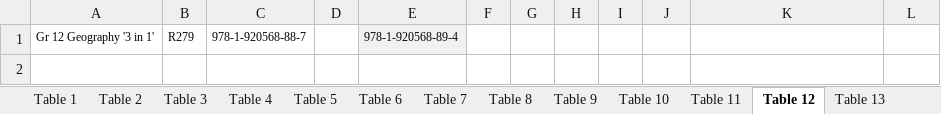
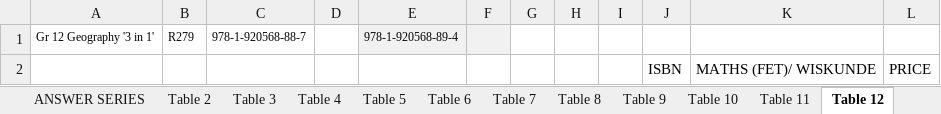
Before and after one commit to Schabzin/python-learning-journey, an Excel workbook: price_lists/answer series.xlsx, sheet Table 12, drawn as a sheet; values as stored, in another font and other column widths than the file's, no borders; the diff names each change by its address in the sheet, - before the commit and + after, or states it on an @@ line.

```diff
--- a/price_lists/answer series.xlsx (sheet Table 12)
+++ b/price_lists/answer series.xlsx (sheet Table 12)
+sheet tab: ANSWER SERIES
-F1 fill: none
+F1 fill: #F1F1F1
+row 2:  |  |  |  |  |  |  |  |  | ISBN | MATHS (FET)/ WISKUNDE | PRICE
```
Also changed, not shown: sheet Table 1, sheet Table 7, sheet Table 6, sheet Table 17, sheet Table 19, sheet Table 4, 16 more sheets, charts or pictures, price_lists/Best Books Price List 2025-2026.xlsx, 3 other files.
